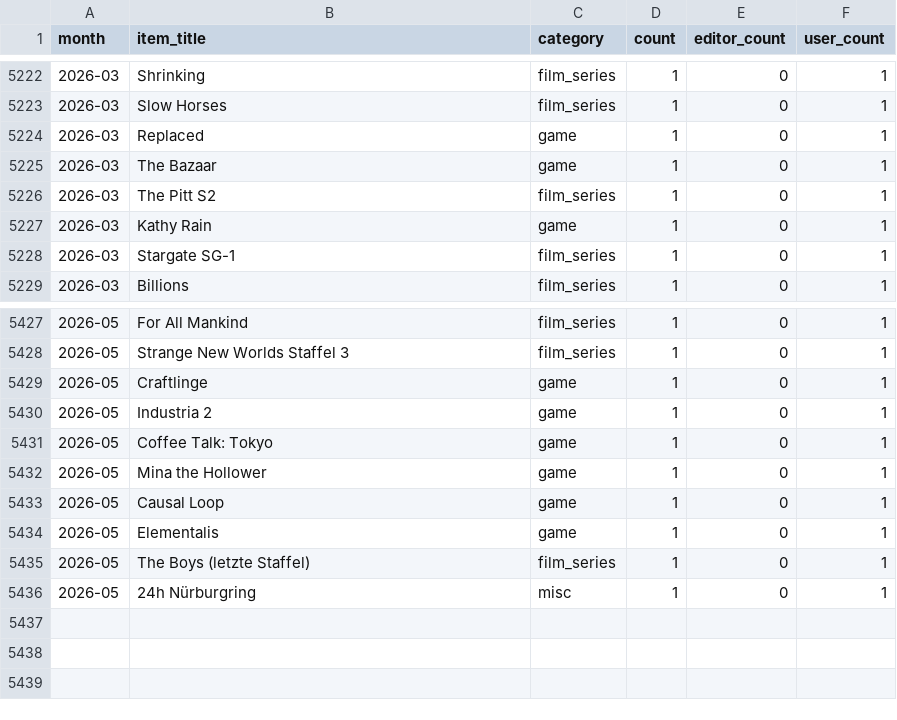
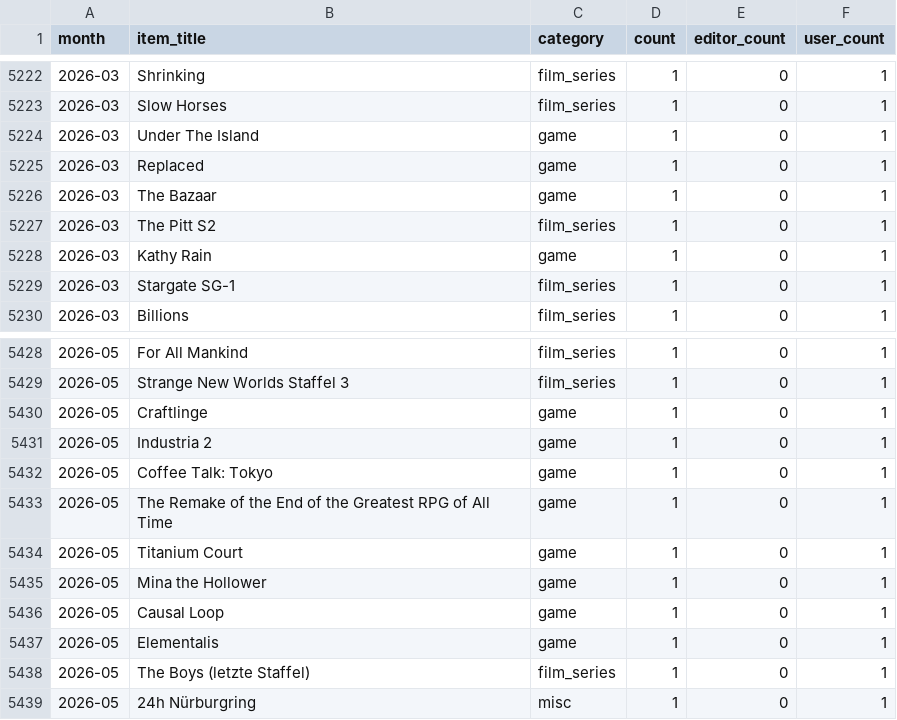
Before and after one commit to AlainBla/gg-stats, a CSV file: data/vorfreude.csv, drawn as a sheet; only a part is shown, gaps mark what is left out.

Commit message:
feat(vorfreude): add Under The Island, Greatest RPG Remake, Titanium Court as games

```diff
--- a/data/vorfreude.csv
+++ b/data/vorfreude.csv
@@ -5223,2 +5223,3 @@ month,item_title,category,count,editor_count,user_count
 2026-03,Slow Horses,film_series,1,0,1
+2026-03,Under The Island,game,1,0,1
 2026-03,Replaced,game,1,0,1
@@ -5431,2 +5432,4 @@ month,item_title,category,count,editor_count,user_count
 2026-05,Coffee Talk: Tokyo,game,1,0,1
+2026-05,The Remake of the End of the Greatest RPG of All Time,game,1,0,1
+2026-05,Titanium Court,game,1,0,1
 2026-05,Mina the Hollower,game,1,0,1
```
Also changed, not shown: 2 other files.
